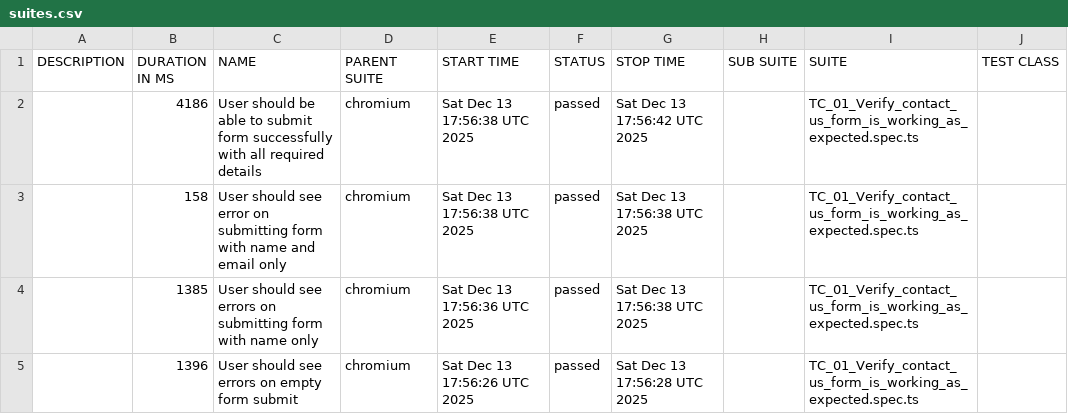
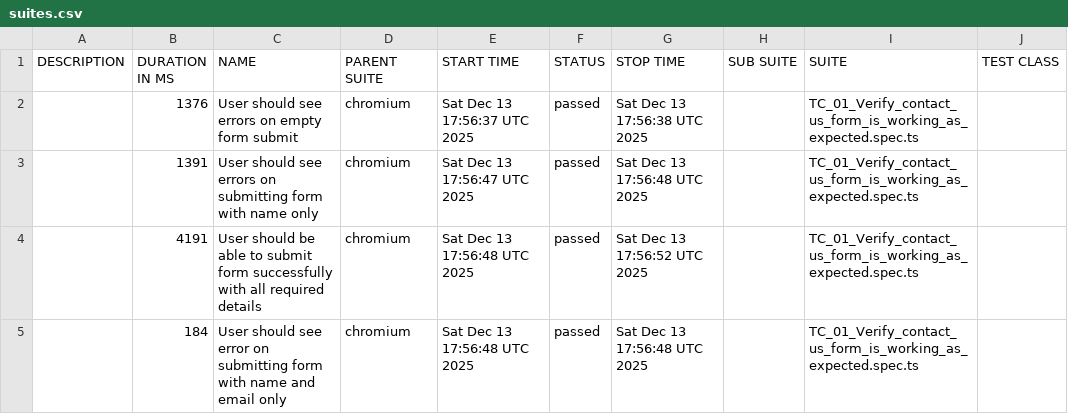
Before and after one commit to emIsmaeel/GiantRocketship-TDD, a CSV file: data/suites.csv, drawn as a sheet; only a part is shown; the diff names each change by its address in the sheet, - before the commit and + after, or states it on an @@ line.

```diff
--- a/data/suites.csv
+++ b/data/suites.csv
-B2 (DURATION IN MS): 4186
+B2 (DURATION IN MS): 1376
-C2 (NAME): User should be able to submit form successfully with all required details
+C2 (NAME): User should see errors on empty form submit
-E2 (START TIME): Sat Dec 13 17:56:38 UTC 2025
+E2 (START TIME): Sat Dec 13 17:56:37 UTC 2025
-G2 (STOP TIME): Sat Dec 13 17:56:42 UTC 2025
+G2 (STOP TIME): Sat Dec 13 17:56:38 UTC 2025
-B3 (DURATION IN MS): 158
+B3 (DURATION IN MS): 1391
-C3 (NAME): …should see error on submitting form with name and email only
+C3 (NAME): …should see errors on submitting form with name only
-E3 (START TIME): Sat Dec 13 17:56:38 UTC 2025
+E3 (START TIME): Sat Dec 13 17:56:47 UTC 2025
-G3 (STOP TIME): Sat Dec 13 17:56:38 UTC 2025
+G3 (STOP TIME): Sat Dec 13 17:56:48 UTC 2025
-B4 (DURATION IN MS): 1385
+B4 (DURATION IN MS): 4191
-C4 (NAME): User should see errors on submitting form with name only
+C4 (NAME): User should be able to submit form successfully with all required details
-E4 (START TIME): Sat Dec 13 17:56:36 UTC 2025
+E4 (START TIME): Sat Dec 13 17:56:48 UTC 2025
-G4 (STOP TIME): Sat Dec 13 17:56:38 UTC 2025
+G4 (STOP TIME): Sat Dec 13 17:56:52 UTC 2025
-B5 (DURATION IN MS): 1396
+B5 (DURATION IN MS): 184
-C5 (NAME): …should see errors on empty form submit
+C5 (NAME): …should see error on submitting form with name and email only
-E5 (START TIME): Sat Dec 13 17:56:26 UTC 2025
+E5 (START TIME): Sat Dec 13 17:56:48 UTC 2025
-G5 (STOP TIME): Sat Dec 13 17:56:28 UTC 2025
+G5 (STOP TIME): Sat Dec 13 17:56:48 UTC 2025
```
Also changed, not shown: 35 other files.
